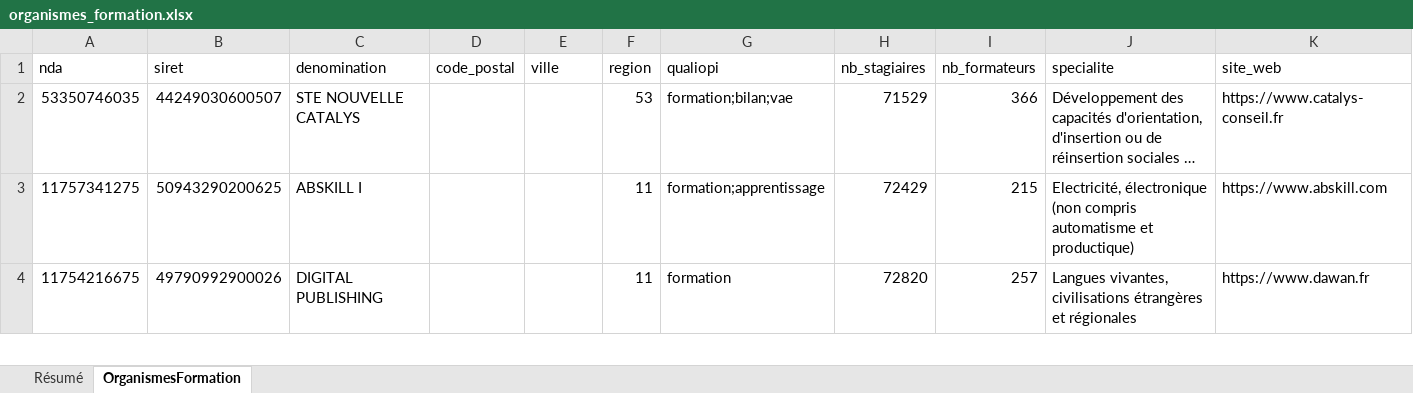
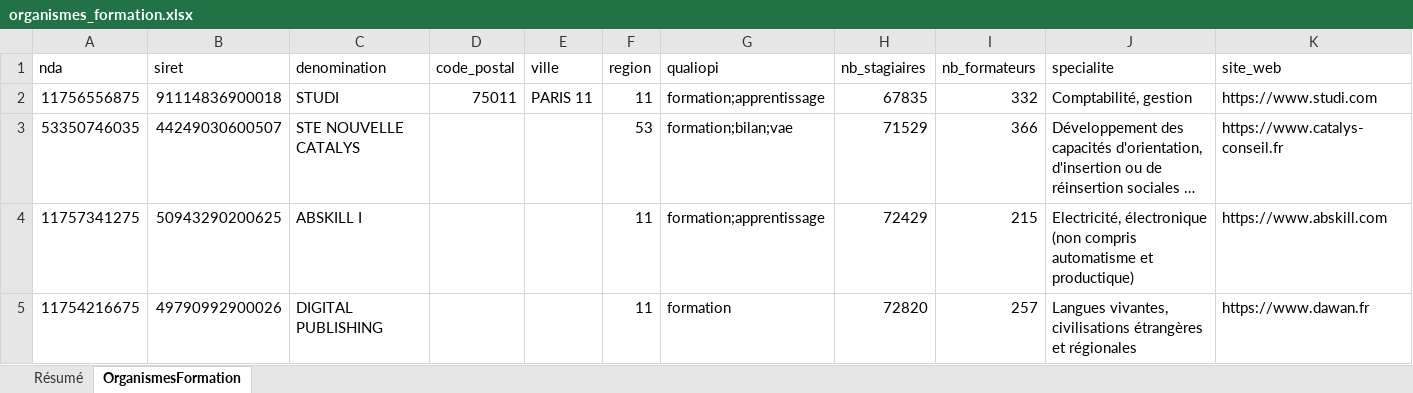
Before and after one commit to romtaug2/SupportAI-Emailing, an Excel workbook: exports/organismes_formation/organismes_formation.xlsx, sheet OrganismesFormation, drawn as a sheet; only a part is shown; long unchanged cells end in …; values as stored, in another font and other column widths than the file's, no cell formats; table styles not drawn; rows hold the shown columns only; the diff names each change by its address in the sheet, - before the commit and + after, or states it on an @@ line.

Commit message:
🎓 Slice organismes de formation 2026-11-16

```diff
--- a/exports/organismes_formation/organismes_formation.xlsx (sheet OrganismesFormation)
+++ b/exports/organismes_formation/organismes_formation.xlsx (sheet OrganismesFormation)
+row 2: 11756556875 | 91114836900018 | STUDI | 75011 | PARIS 11 | 11 | formation;apprentissage | 67835 | 332 | Comptabilité, gestion | https://www.studi.com
```
Also changed, not shown: sheet Résumé, cell formats, 3 other files.
